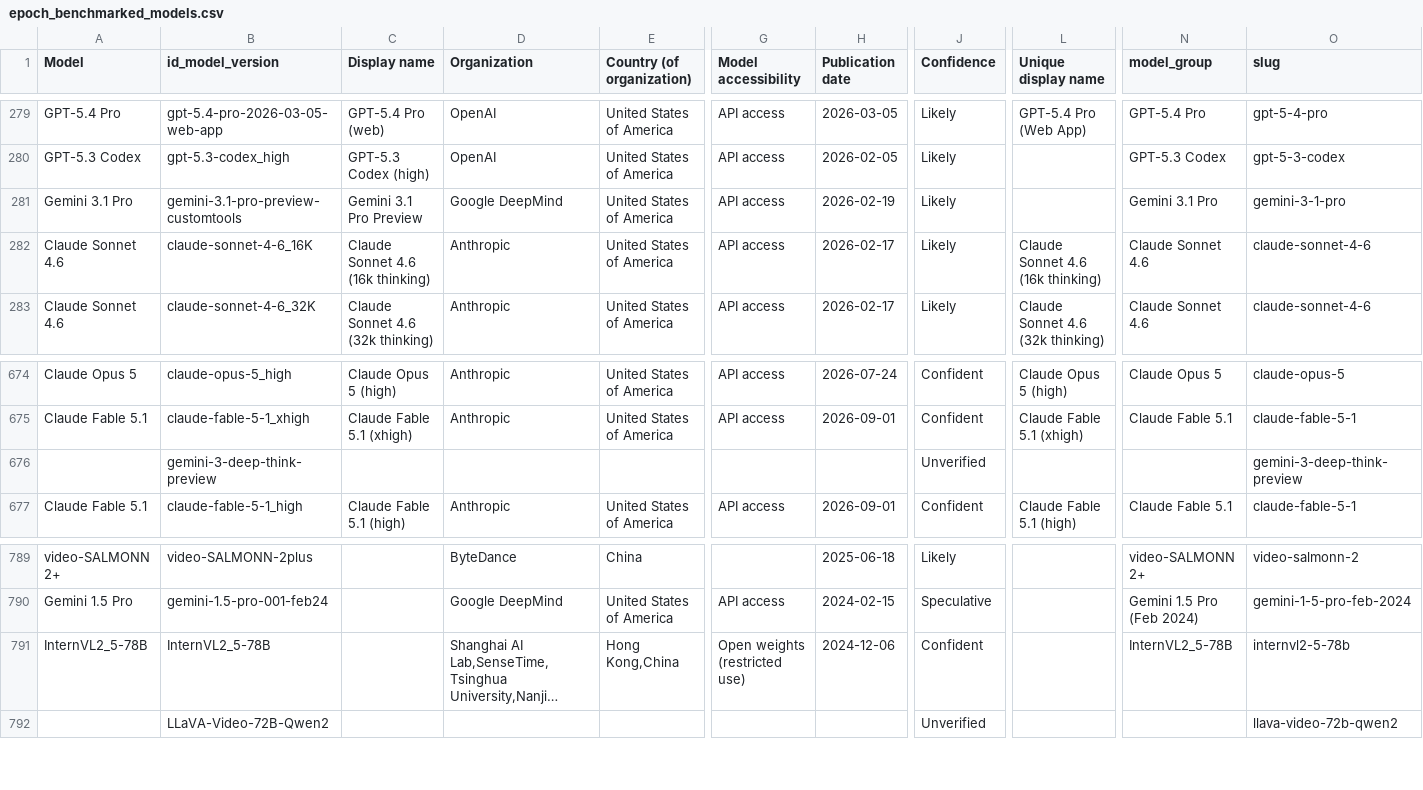
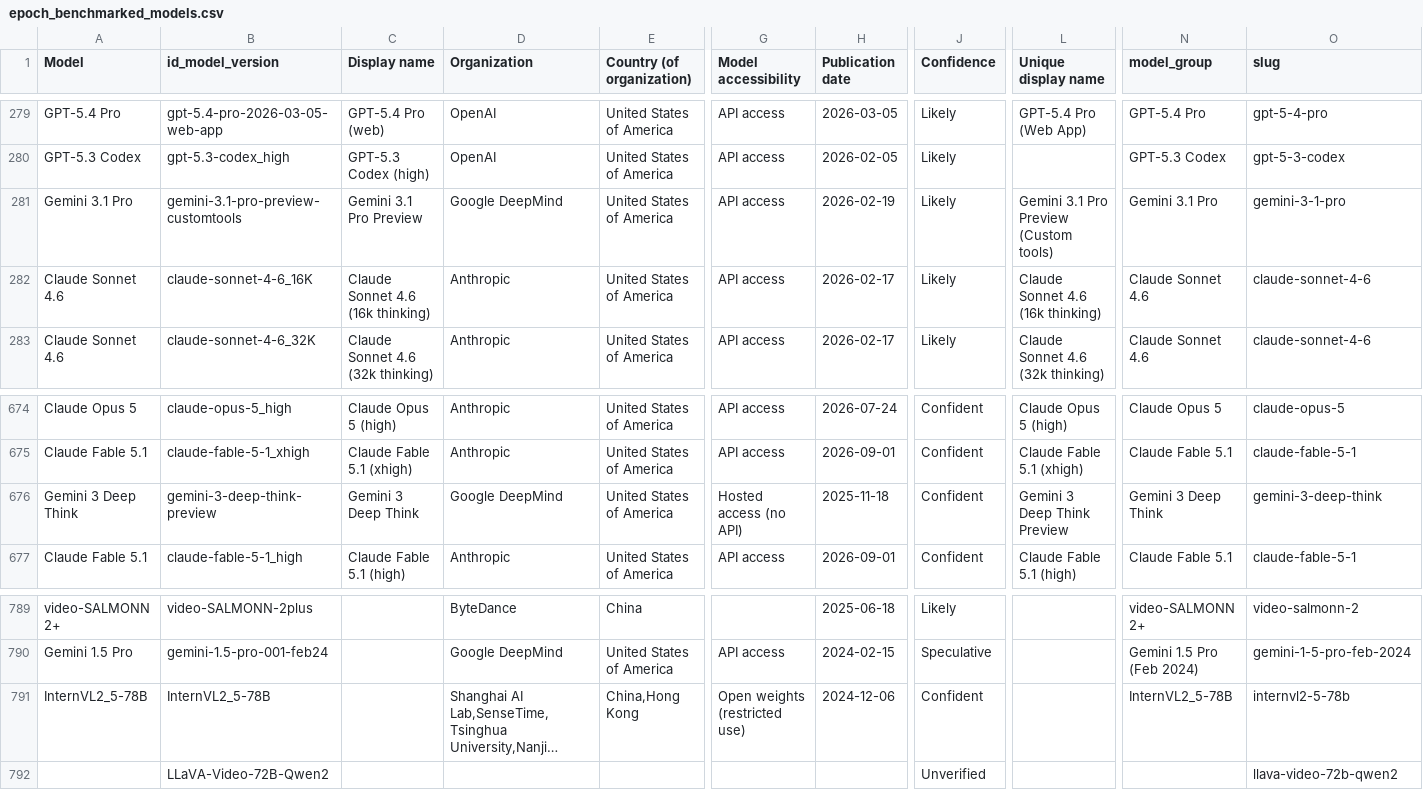
Before and after one commit to KonstantinPilz/china-training-compute, a CSV file: data/epoch_benchmarked_models.csv, drawn as a sheet; only a part is shown, gaps mark what is left out; long unchanged cells end in …; the diff names each change by its address in the sheet, - before the commit and + after, or states it on an @@ line.

Commit message:
Update China compute data (2026-09-08)

```diff
--- a/data/epoch_benchmarked_models.csv
+++ b/data/epoch_benchmarked_models.csv
-L281 (Unique display name): (empty)
+L281 (Unique display name): Gemini 3.1 Pro Preview (Custom tools)
-A676 (Model): (empty)
+A676 (Model): Gemini 3 Deep Think
-C676 (Display name): (empty)
+C676 (Display name): Gemini 3 Deep Think
-D676 (Organization): (empty)
+D676 (Organization): Google DeepMind
-E676 (Country (of organization)): (empty)
+E676 (Country (of organization)): United States of America
-G676 (Model accessibility): (empty)
+G676 (Model accessibility): Hosted access (no API)
-H676 (Publication date): (empty)
+H676 (Publication date): 2025-11-18
-J676 (Confidence): Unverified
+J676 (Confidence): Confident
-L676 (Unique display name): (empty)
+L676 (Unique display name): Gemini 3 Deep Think Preview
-N676 (model_group): (empty)
+N676 (model_group): Gemini 3 Deep Think
-O676 (slug): gemini-3-deep-think-preview
+O676 (slug): gemini-3-deep-think
-E791 (Country (of organization)): Hong Kong,China
+E791 (Country (of organization)): China,Hong Kong
```
Also changed, not shown: 2 other files.
